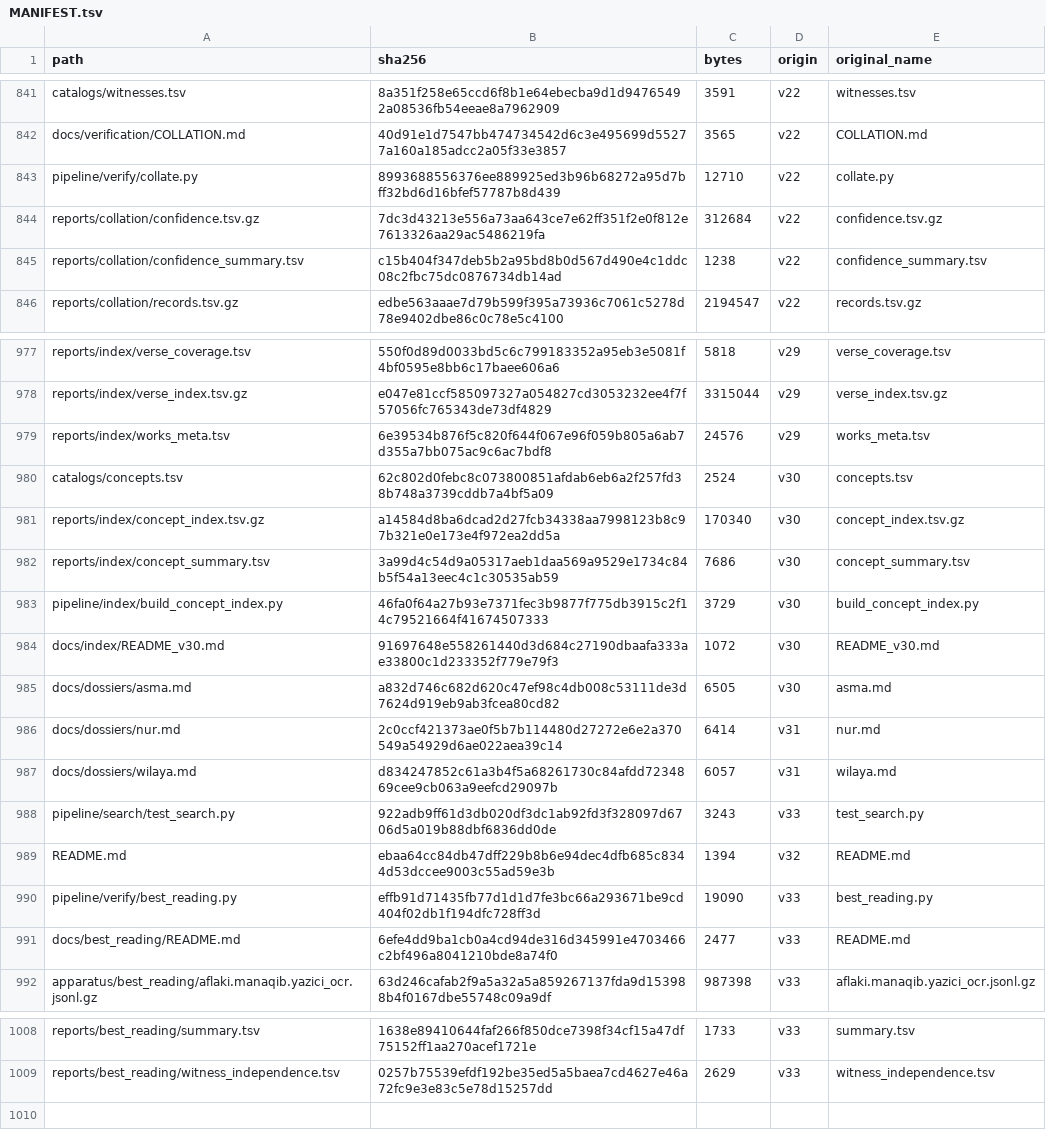
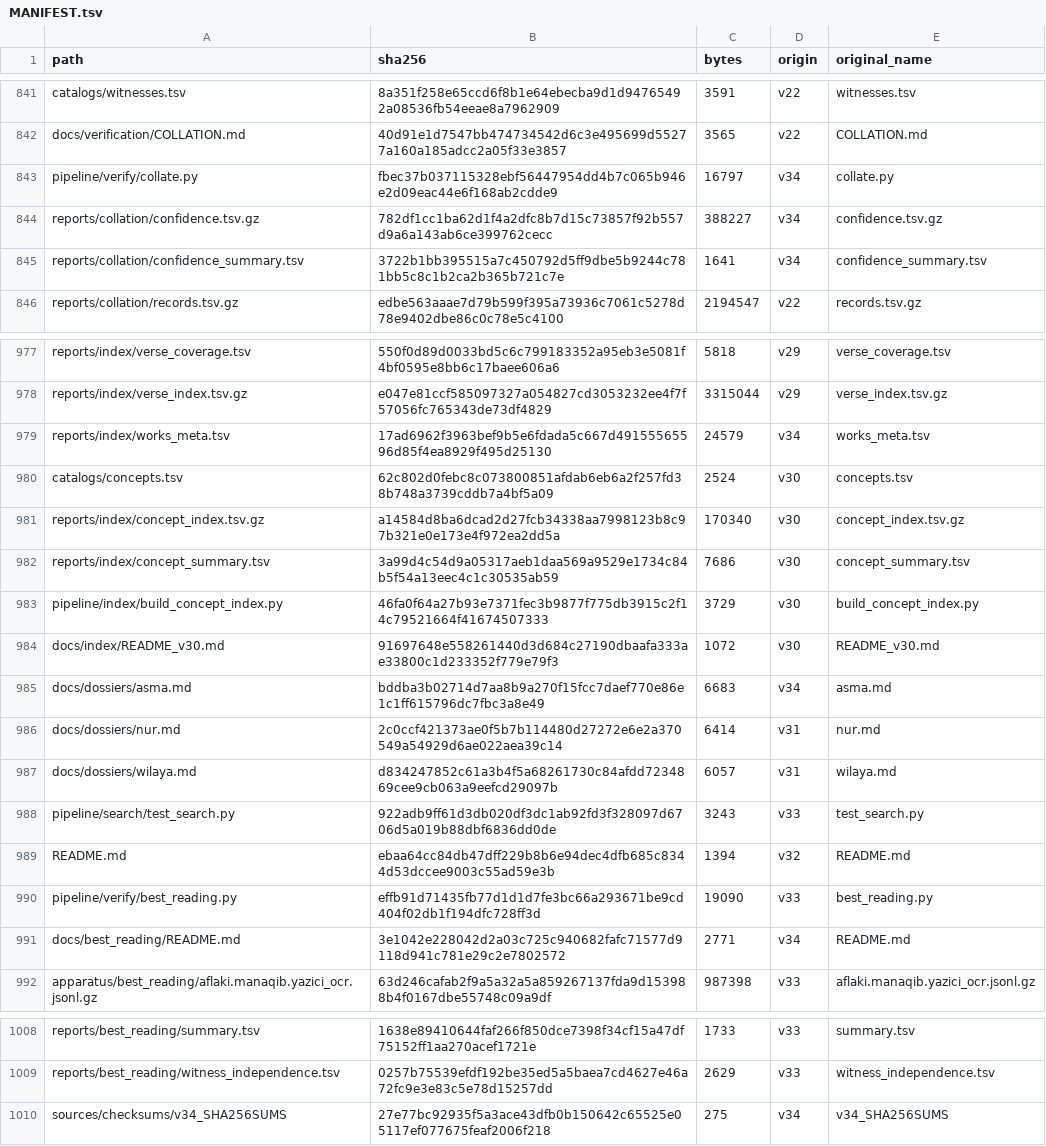
Before and after one commit to z98s2hdjfv-maker/islamic-library, a TSV file: MANIFEST.tsv, drawn as a sheet; only a part is shown, gaps mark what is left out.

```diff
--- a/MANIFEST.tsv
+++ b/MANIFEST.tsv
@@ -842,5 +842,5 @@ catalogs/witnesses.tsv	8a351f258e65ccd6f8b1e64ebecba9d1d94765492a08536fb54eeae8a
 docs/verification/COLLATION.md	40d91e1d7547bb474734542d6c3e495699d55277a160a185adcc2a05f33e3857	3565	v22	COLLATION.md
-pipeline/verify/collate.py	8993688556376ee889925ed3b96b68272a95d7bff32bd6d16bfef57787b8d439	12710	v22	collate.py
-reports/collation/confidence.tsv.gz	7dc3d43213e556a73aa643ce7e62ff351f2e0f812e7613326aa29ac5486219fa	312684	v22	confidence.tsv.gz
-reports/collation/confidence_summary.tsv	c15b404f347deb5b2a95bd8b0d567d490e4c1ddc08c2fbc75dc0876734db14ad	1238	v22	confidence_summary.tsv
+pipeline/verify/collate.py	fbec37b037115328ebf56447954dd4b7c065b946e2d09eac44e6f168ab2cdde9	16797	v34	collate.py
+reports/collation/confidence.tsv.gz	782df1cc1ba62d1f4a2dfc8b7d15c73857f92b557d9a6a143ab6ce399762cecc	388227	v34	confidence.tsv.gz
+reports/collation/confidence_summary.tsv	3722b1bb395515a7c450792d5ff9dbe5b9244c781bb5c8c1b2ca2b365b721c7e	1641	v34	confidence_summary.tsv
 reports/collation/records.tsv.gz	edbe563aaae7d79b599f395a73936c7061c5278d78e9402dbe86c0c78e5c4100	2194547	v22	records.tsv.gz
@@ -978,3 +978,3 @@ reports/index/verse_coverage.tsv	550f0d89d0033bd5c6c799183352a95eb3e5081f4bf0595
 reports/index/verse_index.tsv.gz	e047e81ccf585097327a054827cd3053232ee4f7f57056fc765343de73df4829	3315044	v29	verse_index.tsv.gz
-reports/index/works_meta.tsv	6e39534b876f5c820f644f067e96f059b805a6ab7d355a7bb075ac9c6ac7bdf8	24576	v29	works_meta.tsv
+reports/index/works_meta.tsv	17ad6962f3963bef9b5e6fdada5c667d49155565596d85f4ea8929f495d25130	24579	v34	works_meta.tsv
 catalogs/concepts.tsv	62c802d0febc8c073800851afdab6eb6a2f257fd38b748a3739cddb7a4bf5a09	2524	v30	concepts.tsv
@@ -984,3 +984,3 @@ pipeline/index/build_concept_index.py	46fa0f64a27b93e7371fec3b9877f775db3915c2f1
 docs/index/README_v30.md	91697648e558261440d3d684c27190dbaafa333ae33800c1d233352f779e79f3	1072	v30	README_v30.md
-docs/dossiers/asma.md	a832d746c682d620c47ef98c4db008c53111de3d7624d919eb9ab3fcea80cd82	6505	v30	asma.md
+docs/dossiers/asma.md	bddba3b02714d7aa8b9a270f15fcc7daef770e86e1c1ff615796dc7fbc3a8e49	6683	v34	asma.md
 docs/dossiers/nur.md	2c0ccf421373ae0f5b7b114480d27272e6e2a370549a54929d6ae022aea39c14	6414	v31	nur.md
@@ -990,3 +990,3 @@ README.md	ebaa64cc84db47dff229b8b6e94dec4dfb685c8344d53dccee9003c55ad59e3b	1394
 pipeline/verify/best_reading.py	effb91d71435fb77d1d1d7fe3bc66a293671be9cd404f02db1f194dfc728ff3d	19090	v33	best_reading.py
-docs/best_reading/README.md	6efe4dd9ba1cb0a4cd94de316d345991e4703466c2bf496a8041210bde8a74f0	2477	v33	README.md
+docs/best_reading/README.md	3e1042e228042d2a03c725c940682fafc71577d9118d941c781e29c2e7802572	2771	v34	README.md
 apparatus/best_reading/aflaki.manaqib.yazici_ocr.jsonl.gz	63d246cafab2f9a5a32a5a859267137fda9d153988b4f0167dbe55748c09a9df	987398	v33	aflaki.manaqib.yazici_ocr.jsonl.gz
@@ -1009 +1009,2 @@ reports/best_reading/summary.tsv	1638e89410644faf266f850dce7398f34cf15a47df75152
 reports/best_reading/witness_independence.tsv	0257b75539efdf192be35ed5a5baea7cd4627e46a72fc9e3e83c5e78d15257dd	2629	v33	witness_independence.tsv
+sources/checksums/v34_SHA256SUMS	27e77bc92935f5a3ace43dfb0b150642c65525e05117ef077675feaf2006f218	275	v34	v34_SHA256SUMS
```
Also changed, not shown: reports/collation/confidence_summary.tsv, reports/index/works_meta.tsv, 6 other files.
